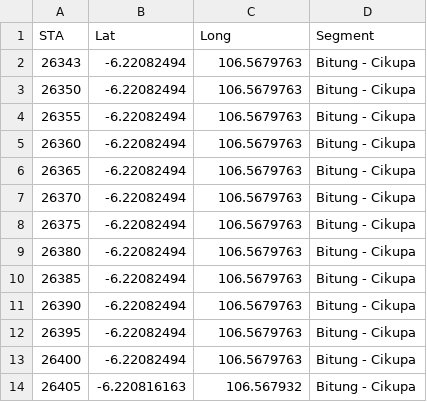
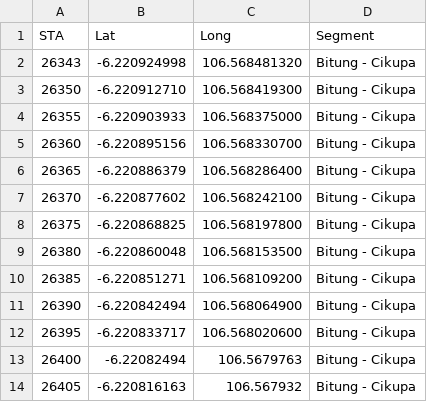
Before and after one commit to esferrohman/STA_Tangerang-Merak, a CSV file: STA_Tamer.csv, drawn as a sheet; only a part is shown.

Commit message:
Update STA_Tamer.csv

```diff
--- a/STA_Tamer.csv
+++ b/STA_Tamer.csv
@@ -1,13 +1,13 @@
 STA,Lat,Long,Segment
-26343,-6.22082494,106.5679763,Bitung - Cikupa
-26350,-6.22082494,106.5679763,Bitung - Cikupa
-26355,-6.22082494,106.5679763,Bitung - Cikupa
-26360,-6.22082494,106.5679763,Bitung - Cikupa
-26365,-6.22082494,106.5679763,Bitung - Cikupa
-26370,-6.22082494,106.5679763,Bitung - Cikupa
-26375,-6.22082494,106.5679763,Bitung - Cikupa
-26380,-6.22082494,106.5679763,Bitung - Cikupa
-26385,-6.22082494,106.5679763,Bitung - Cikupa
-26390,-6.22082494,106.5679763,Bitung - Cikupa
-26395,-6.22082494,106.5679763,Bitung - Cikupa
+26343,-6.220924998,106.568481320,Bitung - Cikupa
+26350,-6.220912710,106.568419300,Bitung - Cikupa
+26355,-6.220903933,106.568375000,Bitung - Cikupa
+26360,-6.220895156,106.568330700,Bitung - Cikupa
+26365,-6.220886379,106.568286400,Bitung - Cikupa
+26370,-6.220877602,106.568242100,Bitung - Cikupa
+26375,-6.220868825,106.568197800,Bitung - Cikupa
+26380,-6.220860048,106.568153500,Bitung - Cikupa
+26385,-6.220851271,106.568109200,Bitung - Cikupa
+26390,-6.220842494,106.568064900,Bitung - Cikupa
+26395,-6.220833717,106.568020600,Bitung - Cikupa
 26400,-6.22082494,106.5679763,Bitung - Cikupa
```
